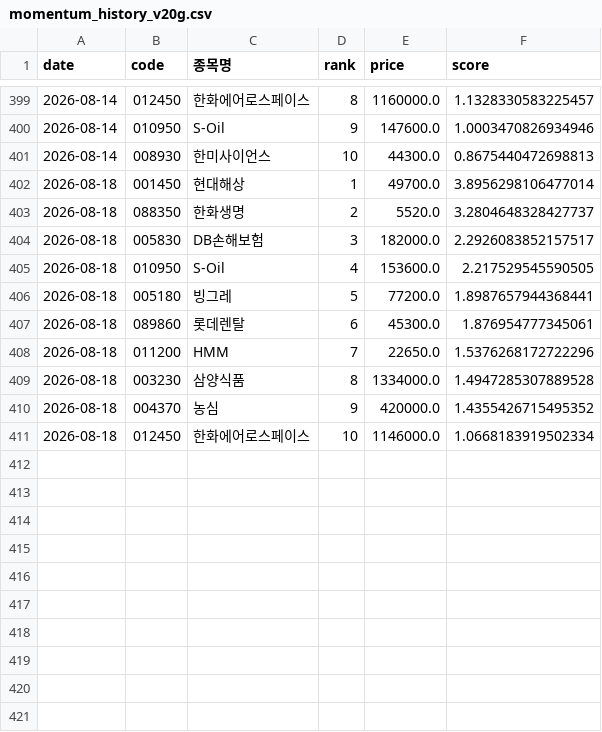
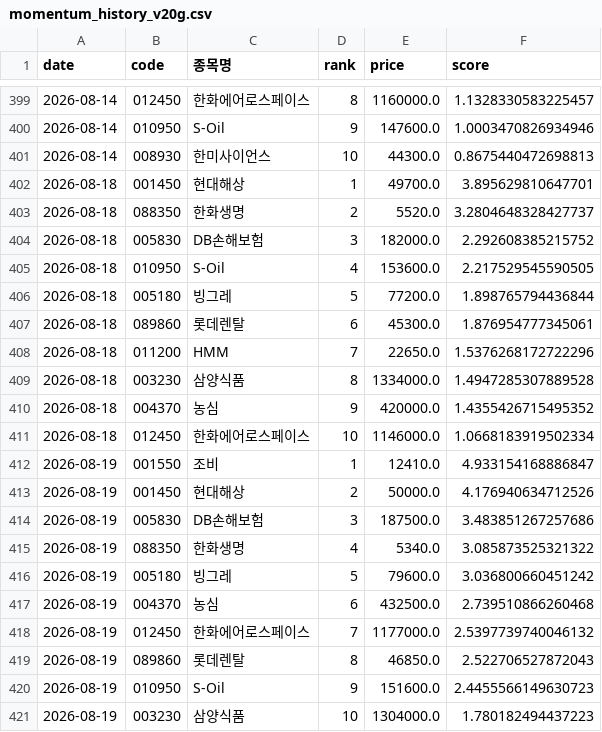
Before and after one commit to viniciusogh/kospi-quant, a CSV file: momentum_history_v20g.csv, drawn as a sheet; only a part is shown, gaps mark what is left out.

```diff
--- a/momentum_history_v20g.csv
+++ b/momentum_history_v20g.csv
@@ -401,7 +401,7 @@
 2026-08-14,008930,한미사이언스,10,44300.0,0.8675440472698813
-2026-08-18,001450,현대해상,1,49700.0,3.8956298106477014
+2026-08-18,001450,현대해상,1,49700.0,3.895629810647701
 2026-08-18,088350,한화생명,2,5520.0,3.2804648328427737
-2026-08-18,005830,DB손해보험,3,182000.0,2.2926083852157517
+2026-08-18,005830,DB손해보험,3,182000.0,2.292608385215752
 2026-08-18,010950,S-Oil,4,153600.0,2.217529545590505
-2026-08-18,005180,빙그레,5,77200.0,1.8987657944368441
+2026-08-18,005180,빙그레,5,77200.0,1.898765794436844
 2026-08-18,089860,롯데렌탈,6,45300.0,1.876954777345061
@@ -411 +411,11 @@
 2026-08-18,012450,한화에어로스페이스,10,1146000.0,1.0668183919502334
+2026-08-19,001550,조비,1,12410.0,4.933154168886847
+2026-08-19,001450,현대해상,2,50000.0,4.176940634712526
+2026-08-19,005830,DB손해보험,3,187500.0,3.483851267257686
+2026-08-19,088350,한화생명,4,5340.0,3.085873525321322
+2026-08-19,005180,빙그레,5,79600.0,3.036800660451242
+2026-08-19,004370,농심,6,432500.0,2.739510866260468
+2026-08-19,012450,한화에어로스페이스,7,1177000.0,2.5397739740046132
+2026-08-19,089860,롯데렌탈,8,46850.0,2.522706527872043
+2026-08-19,010950,S-Oil,9,151600.0,2.4455566149630723
+2026-08-19,003230,삼양식품,10,1304000.0,1.780182494437223
```
Also changed, not shown: latest_momentum_reco.csv, latest_momentum_reco_v20g.csv, 2 other files.
